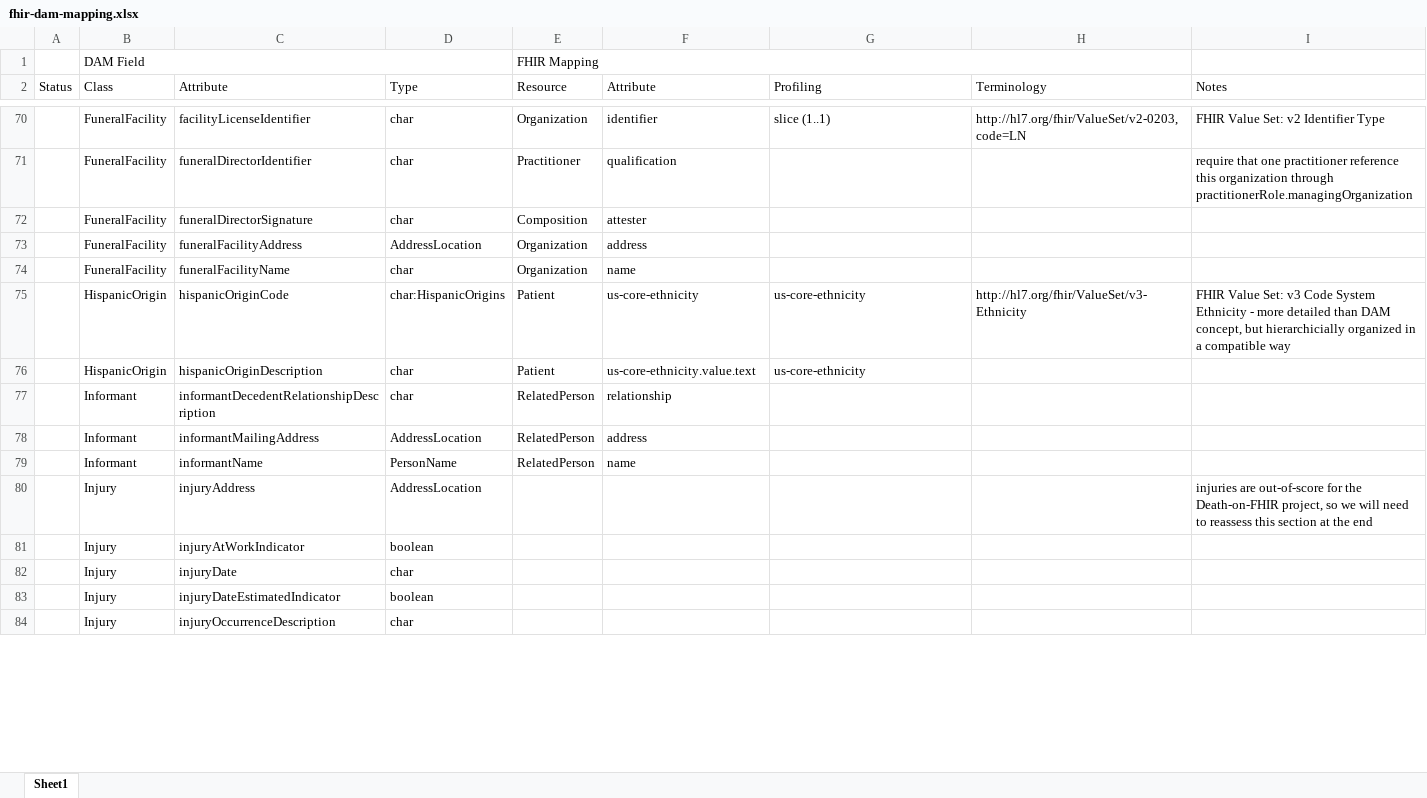
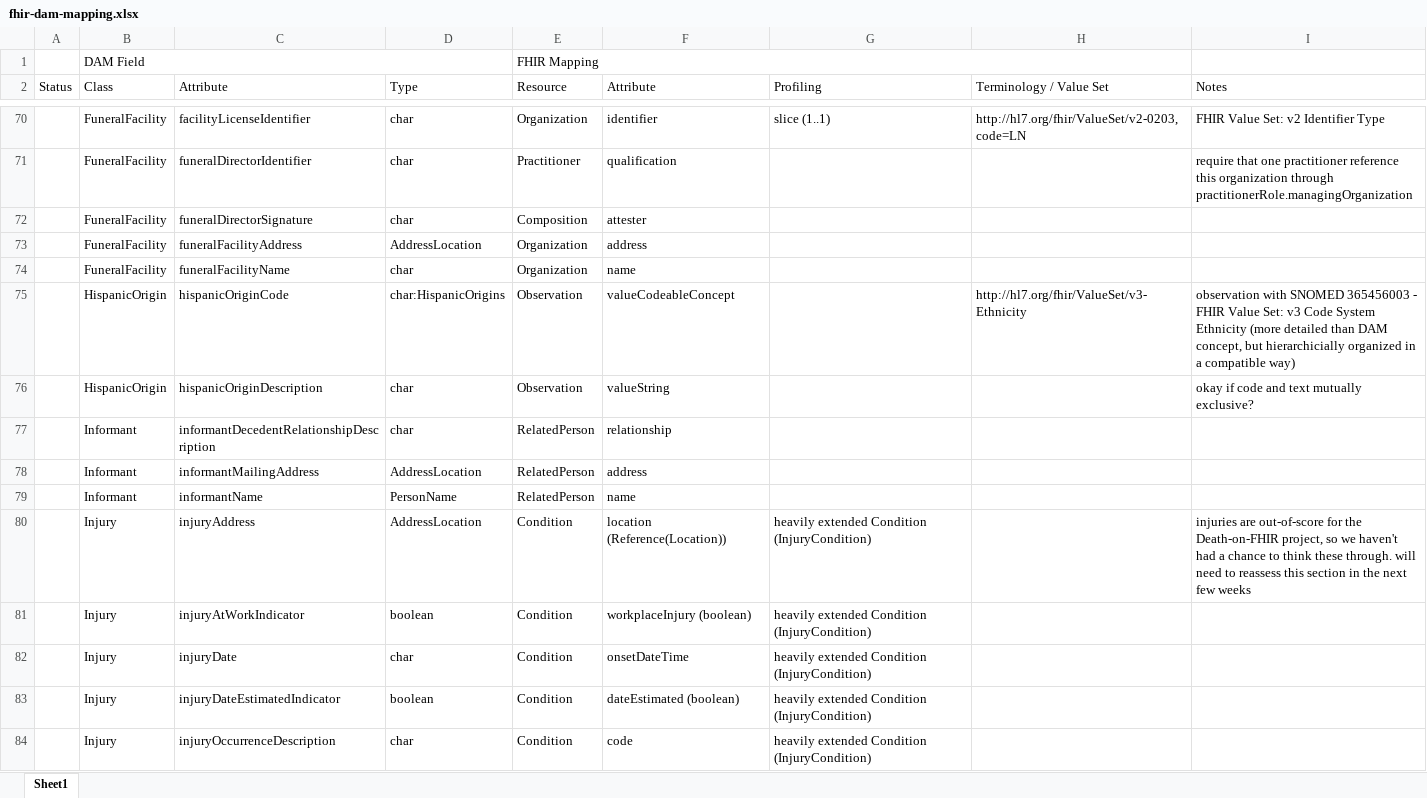
Before and after one commit to nightingaleproject/fhir-death, an Excel workbook: mapping/fhir-dam-mapping.xlsx, sheet Sheet1, drawn as a sheet; only a part is shown, gaps mark what is left out; values as stored, in another font and other column widths than the file's, no cell formats; the diff covers the shown part only; the diff names each change by its address in the sheet, - before the commit and + after, or states it on an @@ line.

```diff
--- a/mapping/fhir-dam-mapping.xlsx (sheet Sheet1)
+++ b/mapping/fhir-dam-mapping.xlsx (sheet Sheet1)
-H2: Terminology
+H2: Terminology / Value Set
-E75:E76 (Resource): Patient
+E75:E76 (Resource): Observation
-F75 (Attribute): us-core-ethnicity
+F75 (Attribute): valueCodeableConcept
-G75:G76 (Profiling): us-core-ethnicity
+G75:G76 (Profiling): (empty)
-I75 (Notes): FHIR Value Set: v3 Code System Ethnicity - more detailed than DAM concept, but hierarchicially organized in a compatible way
+I75 (Notes): observation with SNOMED 365456003 - FHIR Value Set: v3 Code System Ethnicity (more detailed than DAM concept, but hierarchicially organized in a compatible way)
-F76 (Attribute): us-core-ethnicity.value.text
+F76 (Attribute): valueString
-I76 (Notes): (empty)
+I76 (Notes): okay if code and text mutually exclusive?
-E80:E84 (Resource): (empty)
+E80:E84 (Resource): Condition
-F80 (Attribute): (empty)
+F80 (Attribute): location (Reference(Location))
-G80:G84 (Profiling): (empty)
+G80:G84 (Profiling): heavily extended Condition (InjuryCondition)
-I80 (Notes): …so we will need to reassess this section at the end
+I80 (Notes): …so we haven't had a chance to think these through. will need to reassess this section in the next few weeks
-F81 (Attribute): (empty)
+F81 (Attribute): workplaceInjury (boolean)
-F82 (Attribute): (empty)
+F82 (Attribute): onsetDateTime
-F83 (Attribute): (empty)
+F83 (Attribute): dateEstimated (boolean)
-F84 (Attribute): (empty)
+F84 (Attribute): code
```
Also changed, not shown: 128 edited cells elsewhere in this sheet, cell formats, 1 other file.
